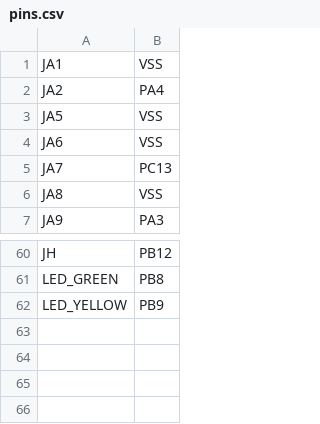
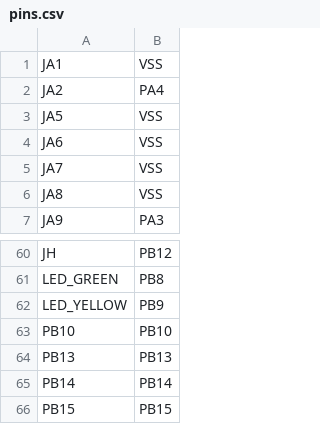
Before and after one commit to jgriessen/G30TH, a CSV file: pins.csv, drawn as a sheet; only a part is shown, gaps mark what is left out.

```diff
--- a/pins.csv
+++ b/pins.csv
@@ -4,3 +4,3 @@ JA5,VSS
 JA6,VSS
-JA7,PC13
+JA7,VSS
 JA8,VSS
@@ -62 +62,5 @@ LED_GREEN,PB8
 LED_YELLOW,PB9
+PB10,PB10
+PB13,PB13
+PB14,PB14
+PB15,PB15
```
Also changed, not shown: 1 other file.
